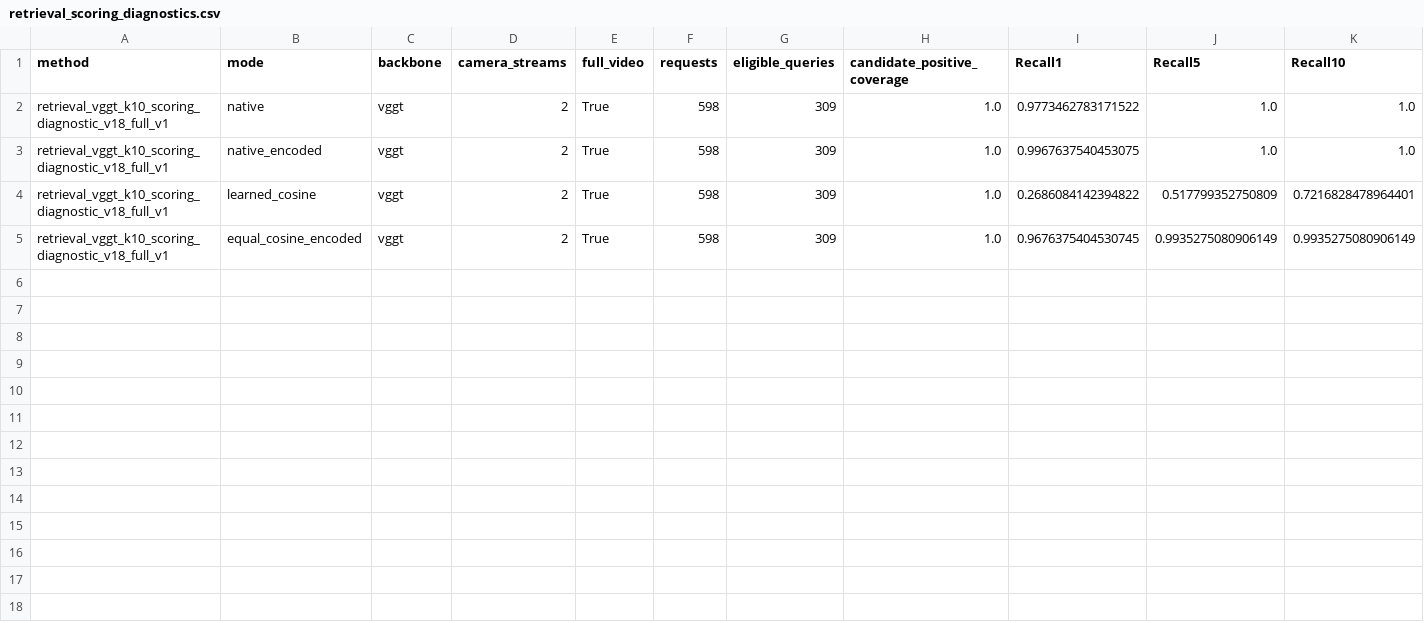
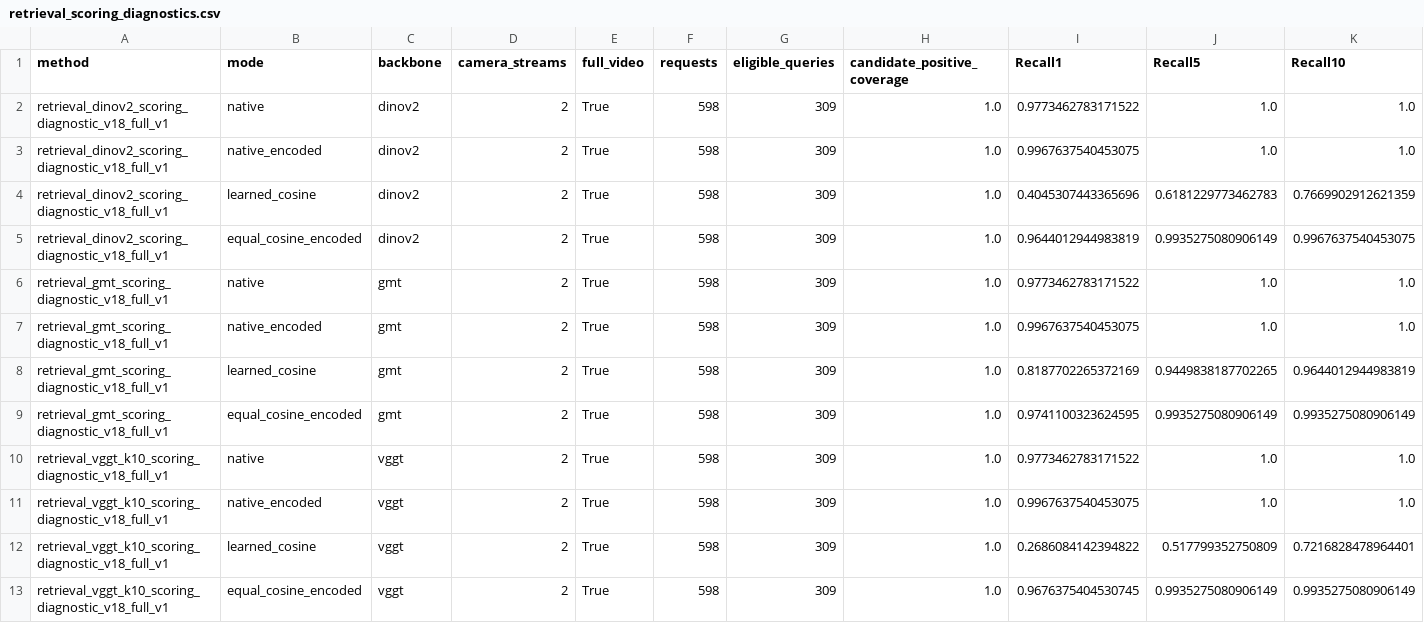
Before and after one commit to LYQ1107/WWW, a CSV file: results/retrieval_scoring_diagnostics.csv, drawn as a sheet; only a part is shown; rows hold the shown columns only; the diff names each change by its address in the sheet, - before the commit and + after, or states it on an @@ line.

```diff
--- a/results/retrieval_scoring_diagnostics.csv
+++ b/results/retrieval_scoring_diagnostics.csv
+row 2: retrieval_dinov2_scoring_diagnostic_v18_full_v1 | native | dinov2 | 2 | True | 598 | 309 | 1.0 | 0.9773462783171522 | 1.0 | 1.0
+row 3: retrieval_dinov2_scoring_diagnostic_v18_full_v1 | native_encoded | dinov2 | 2 | True | 598 | 309 | 1.0 | 0.9967637540453075 | 1.0 | 1.0
+row 4: retrieval_dinov2_scoring_diagnostic_v18_full_v1 | learned_cosine | dinov2 | 2 | True | 598 | 309 | 1.0 | 0.4045307443365696 | 0.6181229773462783 | 0.7669902912621359
+row 5: retrieval_dinov2_scoring_diagnostic_v18_full_v1 | equal_cosine_encoded | dinov2 | 2 | True | 598 | 309 | 1.0 | 0.9644012944983819 | 0.9935275080906149 | 0.9967637540453075
+row 6: retrieval_gmt_scoring_diagnostic_v18_full_v1 | native | gmt | 2 | True | 598 | 309 | 1.0 | 0.9773462783171522 | 1.0 | 1.0
+row 7: retrieval_gmt_scoring_diagnostic_v18_full_v1 | native_encoded | gmt | 2 | True | 598 | 309 | 1.0 | 0.9967637540453075 | 1.0 | 1.0
+row 8: retrieval_gmt_scoring_diagnostic_v18_full_v1 | learned_cosine | gmt | 2 | True | 598 | 309 | 1.0 | 0.8187702265372169 | 0.9449838187702265 | 0.9644012944983819
+row 9: retrieval_gmt_scoring_diagnostic_v18_full_v1 | equal_cosine_encoded | gmt | 2 | True | 598 | 309 | 1.0 | 0.9741100323624595 | 0.9935275080906149 | 0.9935275080906149
```
Also changed, not shown: results/ablation_results.csv, results/retrieval_results.csv, 32 other files.
